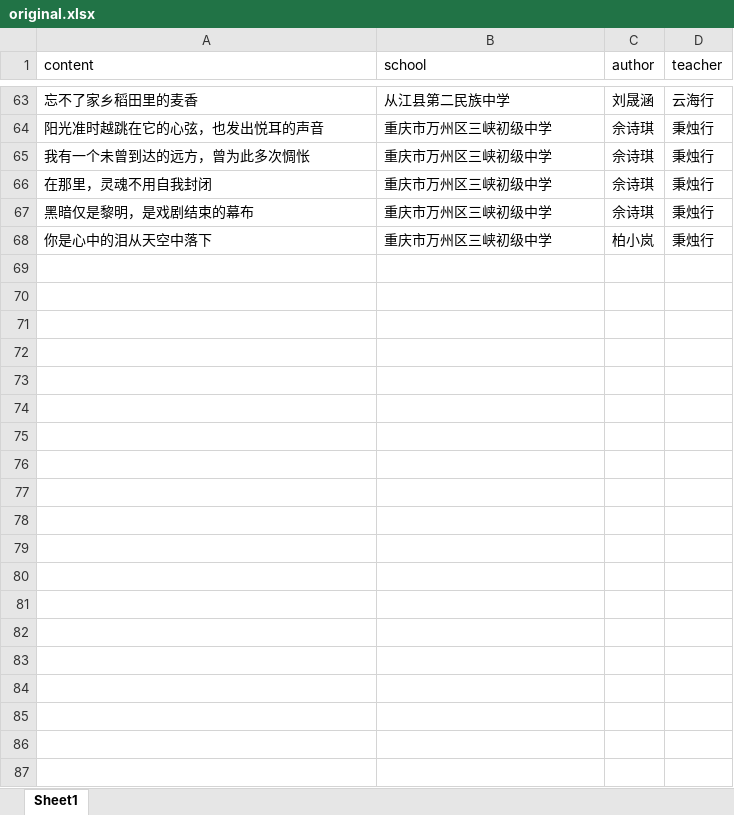
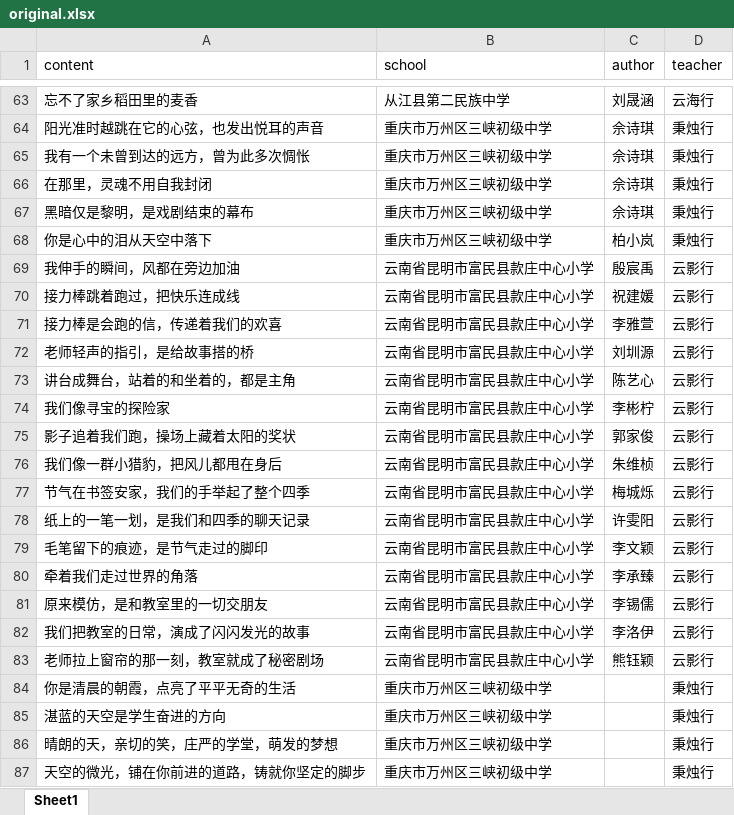
Before and after one commit to LeafYeeXYZ/ShiSiHangShi, an Excel workbook: scripts/original.xlsx, sheet Sheet1, drawn as a sheet; only a part is shown, gaps mark what is left out; values as stored, in another font and other column widths than the file's, no borders; the diff covers the shown part only; the diff names each change by its address in the sheet, - before the commit and + after, or states it on an @@ line.

```diff
--- a/scripts/original.xlsx (sheet Sheet1)
+++ b/scripts/original.xlsx (sheet Sheet1)
+row 69: 我伸手的瞬间，风都在旁边加油 | 云南省昆明市富民县款庄中心小学 | 殷宸禹 | 云影行
+row 70: 接力棒跳着跑过，把快乐连成线 | 云南省昆明市富民县款庄中心小学 | 祝建媛 | 云影行
+row 71: 接力棒是会跑的信，传递着我们的欢喜 | 云南省昆明市富民县款庄中心小学 | 李雅萱 | 云影行
+row 72: 老师轻声的指引，是给故事搭的桥 | 云南省昆明市富民县款庄中心小学 | 刘圳源 | 云影行
+row 73: 讲台成舞台，站着的和坐着的，都是主角 | 云南省昆明市富民县款庄中心小学 | 陈艺心 | 云影行
+row 74: 我们像寻宝的探险家 | 云南省昆明市富民县款庄中心小学 | 李彬柠 | 云影行
+row 75: 影子追着我们跑，操场上藏着太阳的奖状 | 云南省昆明市富民县款庄中心小学 | 郭家俊 | 云影行
+row 76: 我们像一群小猎豹，把风儿都甩在身后 | 云南省昆明市富民县款庄中心小学 | 朱维桢 | 云影行
+row 77: 节气在书签安家，我们的手举起了整个四季 | 云南省昆明市富民县款庄中心小学 | 梅城烁 | 云影行
+row 78: 纸上的一笔一划，是我们和四季的聊天记录 | 云南省昆明市富民县款庄中心小学 | 许雯阳 | 云影行
+row 79: 毛笔留下的痕迹，是节气走过的脚印 | 云南省昆明市富民县款庄中心小学 | 李文颖 | 云影行
+row 80: 牵着我们走过世界的角落 | 云南省昆明市富民县款庄中心小学 | 李承臻 | 云影行
+row 81: 原来模仿，是和教室里的一切交朋友 | 云南省昆明市富民县款庄中心小学 | 李锡儒 | 云影行
+row 82: 我们把教室的日常，演成了闪闪发光的故事 | 云南省昆明市富民县款庄中心小学 | 李洛伊 | 云影行
+row 83: 老师拉上窗帘的那一刻，教室就成了秘密剧场 | 云南省昆明市富民县款庄中心小学 | 熊钰颖 | 云影行
+row 84: 你是清晨的朝霞，点亮了平平无奇的生活 | 重庆市万州区三峡初级中学 |  | 秉烛行
+row 85: 湛蓝的天空是学生奋进的方向 | 重庆市万州区三峡初级中学 |  | 秉烛行
+row 86: 晴朗的天，亲切的笑，庄严的学堂，萌发的梦想 | 重庆市万州区三峡初级中学 |  | 秉烛行
+row 87: 天空的微光，铺在你前进的道路，铸就你坚定的脚步 | 重庆市万州区三峡初级中学 |  | 秉烛行
```
Also changed, not shown: 55 added rows elsewhere in this sheet, 1 other file.
